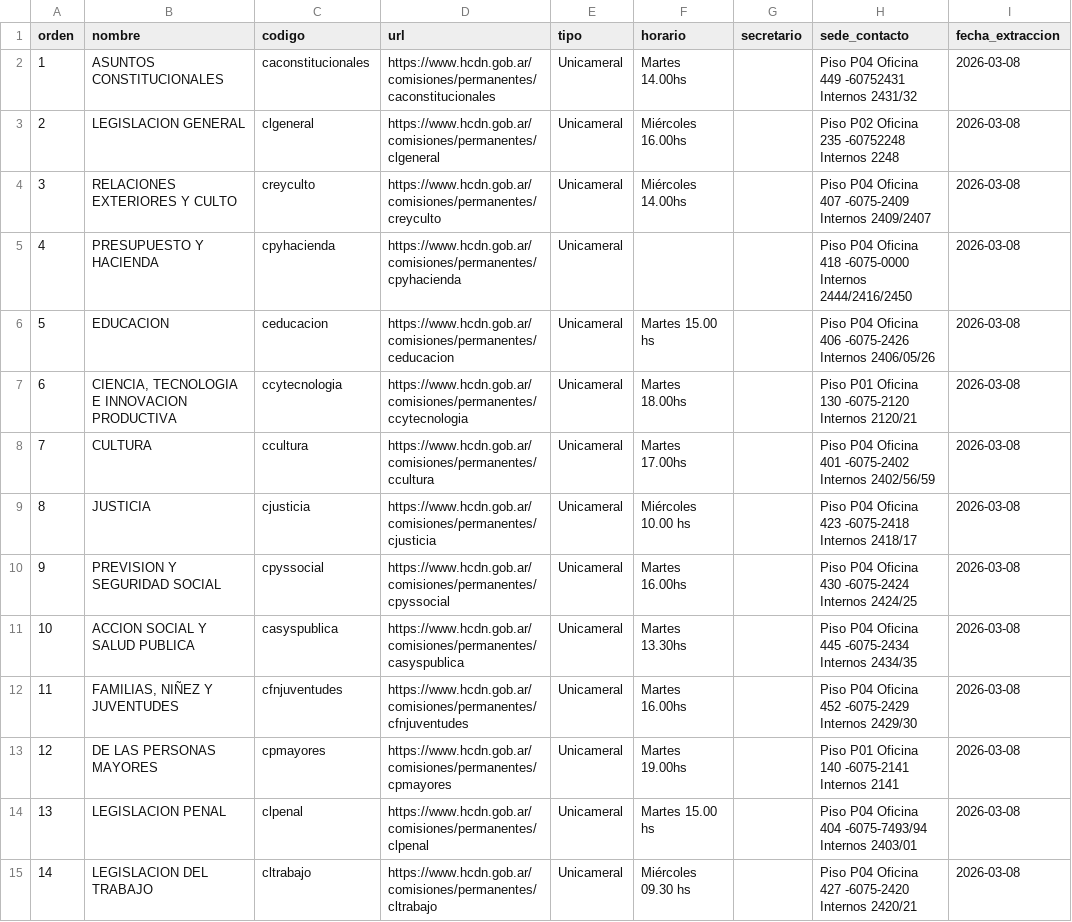
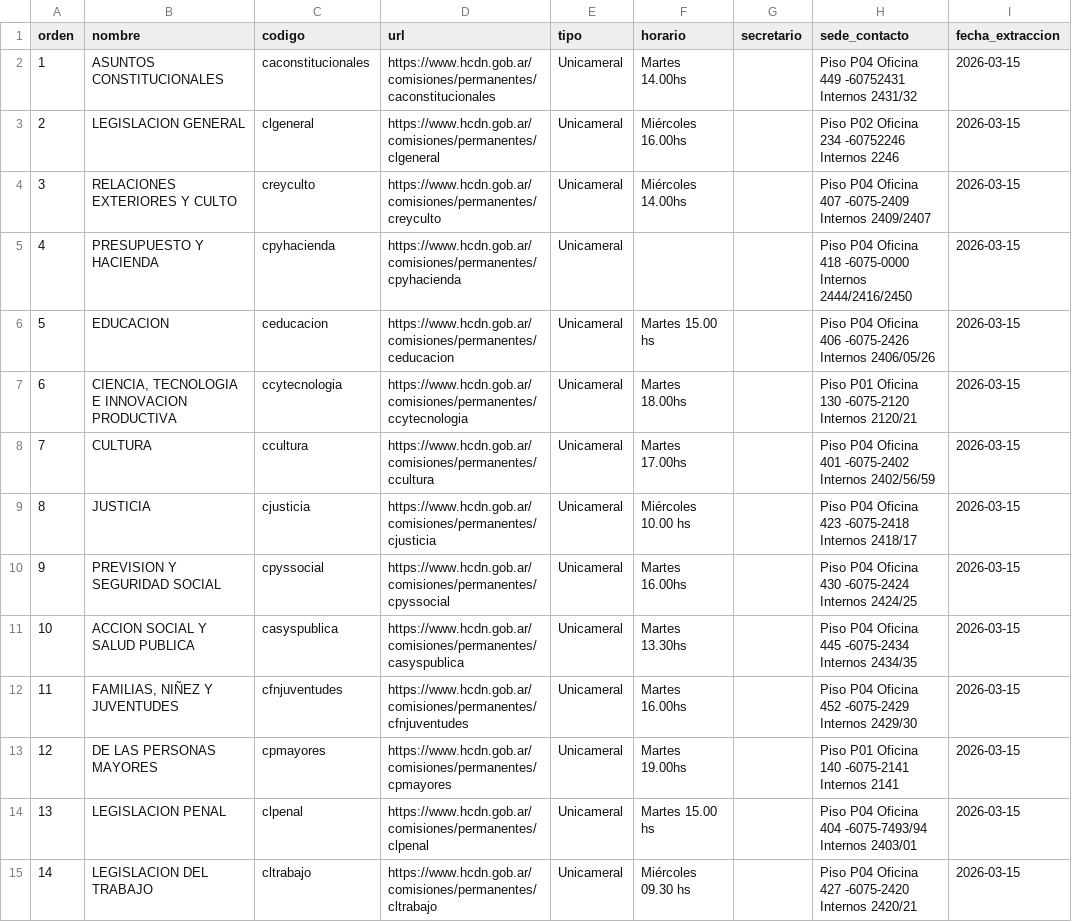
Before and after one commit to rusosnith/ScrapperTown, a CSV file: comisiones_diputados.csv, drawn as a sheet; only a part is shown; the diff covers the shown part only.

```diff
--- a/comisiones_diputados.csv
+++ b/comisiones_diputados.csv
@@ -1,15 +1,15 @@
 orden,nombre,codigo,url,tipo,horario,secretario,sede_contacto,fecha_extraccion
-1,ASUNTOS CONSTITUCIONALES,caconstitucionales,https://www.hcdn.gob.ar/comisiones/permanentes/caconstitucionales,Unicameral,Martes 14.00hs,,Piso P04 Oficina 449 -60752431 Internos 2431/32,2026-03-08
-2,LEGISLACION GENERAL,clgeneral,https://www.hcdn.gob.ar/comisiones/permanentes/clgeneral,Unicameral,Miércoles 16.00hs,,Piso P02 Oficina 235 -60752248 Internos 2248,2026-03-08
-3,RELACIONES EXTERIORES Y CULTO,creyculto,https://www.hcdn.gob.ar/comisiones/permanentes/creyculto,Unicameral,Miércoles 14.00hs,,Piso P04 Oficina 407 -6075-2409 Internos 2409/2407,2026-03-08
-4,PRESUPUESTO Y HACIENDA,cpyhacienda,https://www.hcdn.gob.ar/comisiones/permanentes/cpyhacienda,Unicameral,,,Piso P04 Oficina 418 -6075-0000 Internos 2444/2416/2450,2026-03-08
-5,EDUCACION,ceducacion,https://www.hcdn.gob.ar/comisiones/permanentes/ceducacion,Unicameral,Martes 15.00 hs,,Piso P04 Oficina 406 -6075-2426 Internos 2406/05/26,2026-03-08
-6,"CIENCIA, TECNOLOGIA E INNOVACION PRODUCTIVA",ccytecnologia,https://www.hcdn.gob.ar/comisiones/permanentes/ccytecnologia,Unicameral,Martes 18.00hs,,Piso P01 Oficina 130 -6075-2120 Internos 2120/21,2026-03-08
-7,CULTURA,ccultura,https://www.hcdn.gob.ar/comisiones/permanentes/ccultura,Unicameral,Martes 17.00hs,,Piso P04 Oficina 401 -6075-2402 Internos 2402/56/59,2026-03-08
-8,JUSTICIA,cjusticia,https://www.hcdn.gob.ar/comisiones/permanentes/cjusticia,Unicameral,Miércoles 10.00 hs,,Piso P04 Oficina 423 -6075-2418 Internos 2418/17,2026-03-08
-9,PREVISION Y SEGURIDAD SOCIAL,cpyssocial,https://www.hcdn.gob.ar/comisiones/permanentes/cpyssocial,Unicameral,Martes 16.00hs,,Piso P04 Oficina 430 -6075-2424 Internos 2424/25,2026-03-08
-10,ACCION SOCIAL Y SALUD PUBLICA,casyspublica,https://www.hcdn.gob.ar/comisiones/permanentes/casyspublica,Unicameral,Martes 13.30hs,,Piso P04 Oficina 445 -6075-2434 Internos 2434/35,2026-03-08
-11,"FAMILIAS, NIÑEZ Y JUVENTUDES",cfnjuventudes,https://www.hcdn.gob.ar/comisiones/permanentes/cfnjuventudes,Unicameral,Martes 16.00hs,,Piso P04 Oficina 452 -6075-2429 Internos 2429/30,2026-03-08
-12,DE LAS PERSONAS MAYORES,cpmayores,https://www.hcdn.gob.ar/comisiones/permanentes/cpmayores,Unicameral,Martes 19.00hs,,Piso P01 Oficina 140 -6075-2141 Internos 2141,2026-03-08
-13,LEGISLACION PENAL,clpenal,https://www.hcdn.gob.ar/comisiones/permanentes/clpenal,Unicameral,Martes 15.00 hs,,Piso P04 Oficina 404 -6075-7493/94 Internos 2403/01,2026-03-08
-14,LEGISLACION DEL TRABAJO,cltrabajo,https://www.hcdn.gob.ar/comisiones/permanentes/cltrabajo,Unicameral,Miércoles 09.30 hs,,Piso P04 Oficina 427 -6075-2420 Internos 2420/21,2026-03-08
+1,ASUNTOS CONSTITUCIONALES,caconstitucionales,https://www.hcdn.gob.ar/comisiones/permanentes/caconstitucionales,Unicameral,Martes 14.00hs,,Piso P04 Oficina 449 -60752431 Internos 2431/32,2026-03-15
+2,LEGISLACION GENERAL,clgeneral,https://www.hcdn.gob.ar/comisiones/permanentes/clgeneral,Unicameral,Miércoles 16.00hs,,Piso P02 Oficina 234 -60752246 Internos 2246,2026-03-15
+3,RELACIONES EXTERIORES Y CULTO,creyculto,https://www.hcdn.gob.ar/comisiones/permanentes/creyculto,Unicameral,Miércoles 14.00hs,,Piso P04 Oficina 407 -6075-2409 Internos 2409/2407,2026-03-15
+4,PRESUPUESTO Y HACIENDA,cpyhacienda,https://www.hcdn.gob.ar/comisiones/permanentes/cpyhacienda,Unicameral,,,Piso P04 Oficina 418 -6075-0000 Internos 2444/2416/2450,2026-03-15
+5,EDUCACION,ceducacion,https://www.hcdn.gob.ar/comisiones/permanentes/ceducacion,Unicameral,Martes 15.00 hs,,Piso P04 Oficina 406 -6075-2426 Internos 2406/05/26,2026-03-15
+6,"CIENCIA, TECNOLOGIA E INNOVACION PRODUCTIVA",ccytecnologia,https://www.hcdn.gob.ar/comisiones/permanentes/ccytecnologia,Unicameral,Martes 18.00hs,,Piso P01 Oficina 130 -6075-2120 Internos 2120/21,2026-03-15
+7,CULTURA,ccultura,https://www.hcdn.gob.ar/comisiones/permanentes/ccultura,Unicameral,Martes 17.00hs,,Piso P04 Oficina 401 -6075-2402 Internos 2402/56/59,2026-03-15
+8,JUSTICIA,cjusticia,https://www.hcdn.gob.ar/comisiones/permanentes/cjusticia,Unicameral,Miércoles 10.00 hs,,Piso P04 Oficina 423 -6075-2418 Internos 2418/17,2026-03-15
+9,PREVISION Y SEGURIDAD SOCIAL,cpyssocial,https://www.hcdn.gob.ar/comisiones/permanentes/cpyssocial,Unicameral,Martes 16.00hs,,Piso P04 Oficina 430 -6075-2424 Internos 2424/25,2026-03-15
+10,ACCION SOCIAL Y SALUD PUBLICA,casyspublica,https://www.hcdn.gob.ar/comisiones/permanentes/casyspublica,Unicameral,Martes 13.30hs,,Piso P04 Oficina 445 -6075-2434 Internos 2434/35,2026-03-15
+11,"FAMILIAS, NIÑEZ Y JUVENTUDES",cfnjuventudes,https://www.hcdn.gob.ar/comisiones/permanentes/cfnjuventudes,Unicameral,Martes 16.00hs,,Piso P04 Oficina 452 -6075-2429 Internos 2429/30,2026-03-15
+12,DE LAS PERSONAS MAYORES,cpmayores,https://www.hcdn.gob.ar/comisiones/permanentes/cpmayores,Unicameral,Martes 19.00hs,,Piso P01 Oficina 140 -6075-2141 Internos 2141,2026-03-15
+13,LEGISLACION PENAL,clpenal,https://www.hcdn.gob.ar/comisiones/permanentes/clpenal,Unicameral,Martes 15.00 hs,,Piso P04 Oficina 404 -6075-7493/94 Internos 2403/01,2026-03-15
+14,LEGISLACION DEL TRABAJO,cltrabajo,https://www.hcdn.gob.ar/comisiones/permanentes/cltrabajo,Unicameral,Miércoles 09.30 hs,,Piso P04 Oficina 427 -6075-2420 Internos 2420/21,2026-03-15
```
Also changed, not shown: 32 edited cells elsewhere in this file, integrantes_comisiones.csv.
